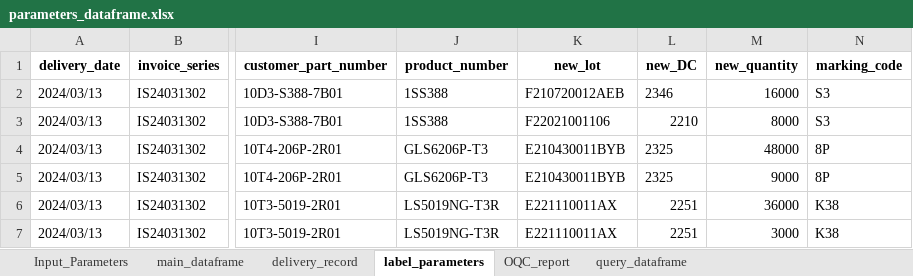
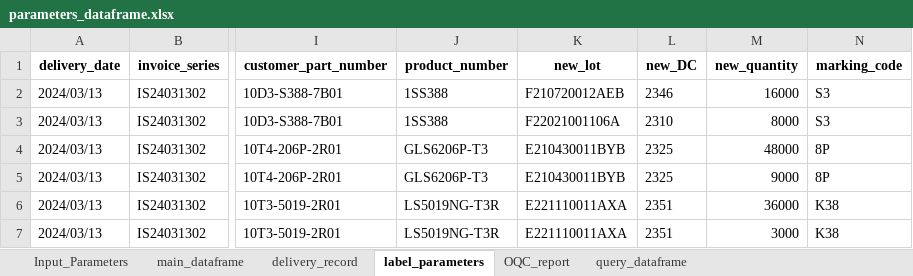
Before and after one commit to unssy/label_printing_20240401, an Excel workbook: parameters_dataframe.xlsx, sheet label_parameters, drawn as a sheet; only a part is shown, gaps mark what is left out; values as stored, in another font and other column widths than the file's, no borders; the diff names each change by its address in the sheet, - before the commit and + after, or states it on an @@ line.

```diff
--- a/parameters_dataframe.xlsx (sheet label_parameters)
+++ b/parameters_dataframe.xlsx (sheet label_parameters)
-K3 (new_lot): F22021001106
+K3 (new_lot): F22021001106A
-L3 (new_DC): 2210
+L3 (new_DC): 2310
-K6:K7 (new_lot): E221110011AX
+K6:K7 (new_lot): E221110011AXA
-L6:L7 (new_DC): 2251
+L6:L7 (new_DC): 2351
```
Also changed, not shown: sheet delivery_record, sheet main_dataframe, sheet OQC_report, sheet query_dataframe, 2 other files.
